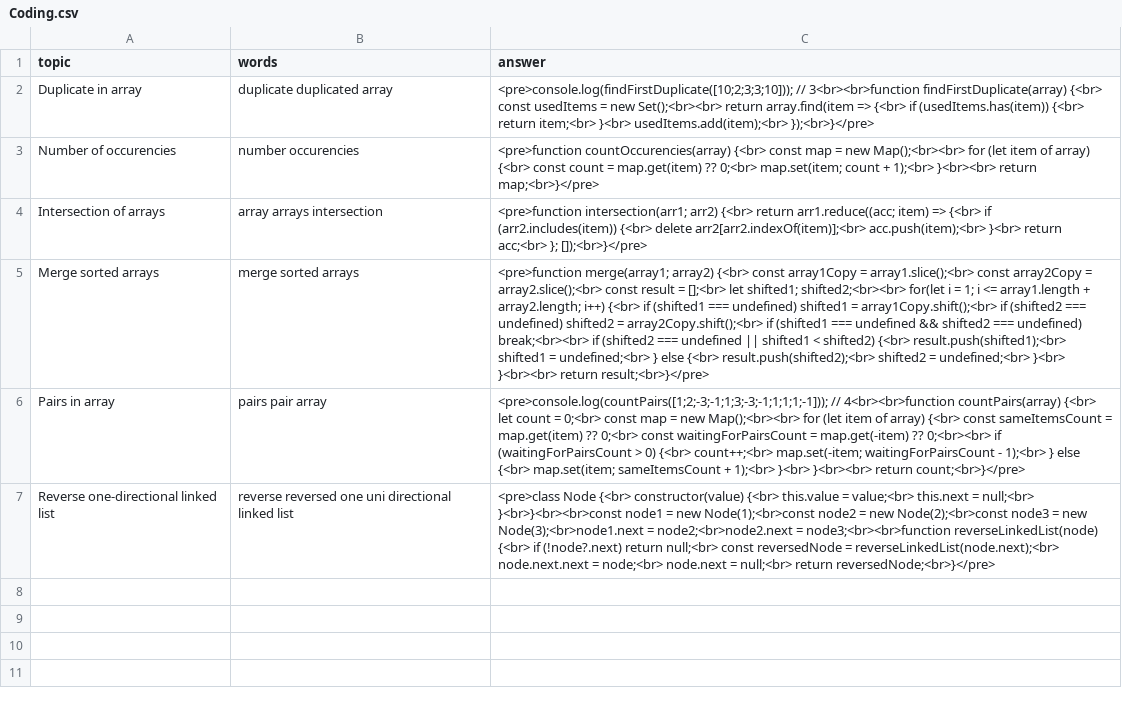
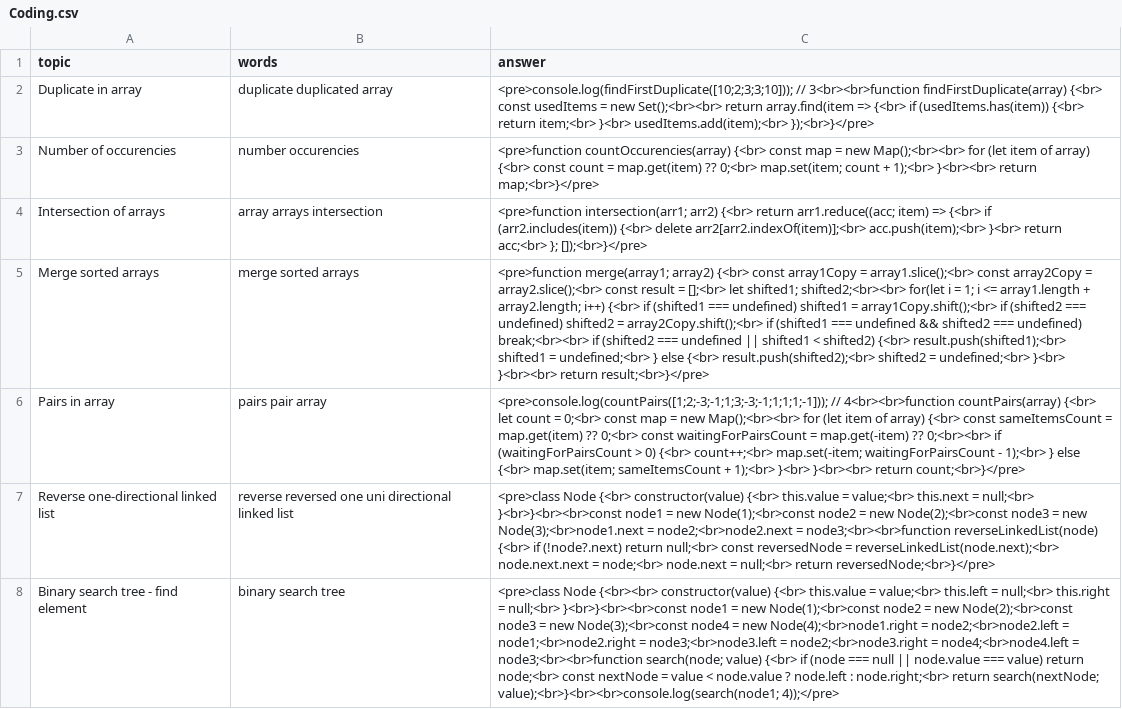
Before and after one commit to DzmitryAlifer/tech-interview-helper, a CSV file: src/assets/Coding.csv, drawn as a sheet; the diff names each change by its address in the sheet, - before the commit and + after, or states it on an @@ line.

```diff
--- a/src/assets/Coding.csv
+++ b/src/assets/Coding.csv
+row 8: Binary search tree - find element | binary search tree | <pre>class Node {<br><br> constructor(value) {<br> this.value = value;<br> this.left = null;<br> this.right = null;<br> }<br>}<br><br>const node1 = new Node(1);<br>const node2 = new Node(2);<br>const node3 = new Node(3);<br>const node4 = new Node(4);<br>node1.right = node2;<br>node2.left = node1;<br>node2.right = node3;<br>node3.left = node2;<br>node3.right = node4;<br>node4.left = node3;<br><br>function search(node; value) {<br> if (node === null || node.value === value) return node;<br> const nextNode = value < node.value ? node.left : node.right;<br> return search(nextNode; value);<br>}<br><br>console.log(search(node1; 4));</pre>
```
Also changed, not shown: 1 other file.
